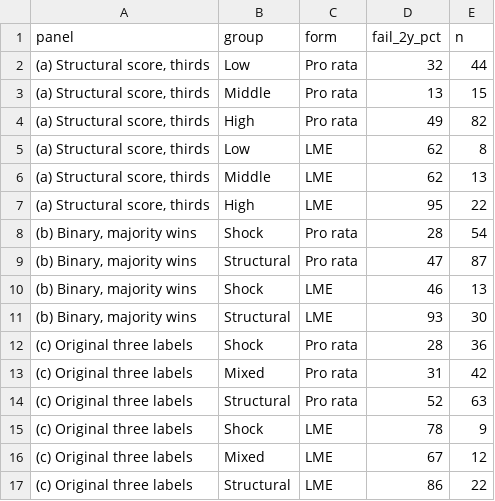
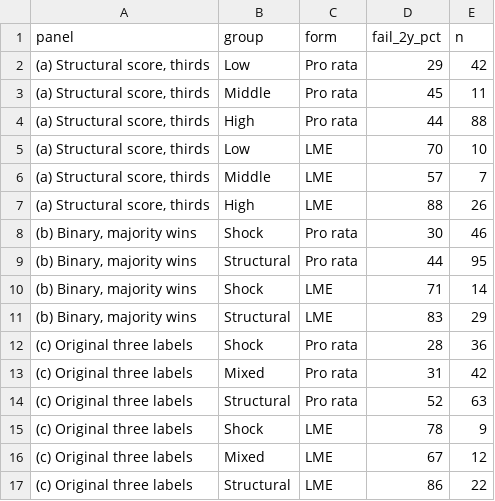
Before and after one commit to stevengoetz1/jiw-lme-data, a CSV file: output/tables/prospectus/fig1_data.csv, drawn as a sheet.

```diff
--- a/output/tables/prospectus/fig1_data.csv
+++ b/output/tables/prospectus/fig1_data.csv
@@ -1,12 +1,12 @@
 panel,group,form,fail_2y_pct,n
-"(a) Structural score, thirds",Low,Pro rata,32,44
-"(a) Structural score, thirds",Middle,Pro rata,13,15
-"(a) Structural score, thirds",High,Pro rata,49,82
-"(a) Structural score, thirds",Low,LME,62,8
-"(a) Structural score, thirds",Middle,LME,62,13
-"(a) Structural score, thirds",High,LME,95,22
-"(b) Binary, majority wins",Shock,Pro rata,28,54
-"(b) Binary, majority wins",Structural,Pro rata,47,87
-"(b) Binary, majority wins",Shock,LME,46,13
-"(b) Binary, majority wins",Structural,LME,93,30
+"(a) Structural score, thirds",Low,Pro rata,29,42
+"(a) Structural score, thirds",Middle,Pro rata,45,11
+"(a) Structural score, thirds",High,Pro rata,44,88
+"(a) Structural score, thirds",Low,LME,70,10
+"(a) Structural score, thirds",Middle,LME,57,7
+"(a) Structural score, thirds",High,LME,88,26
+"(b) Binary, majority wins",Shock,Pro rata,30,46
+"(b) Binary, majority wins",Structural,Pro rata,44,95
+"(b) Binary, majority wins",Shock,LME,71,14
+"(b) Binary, majority wins",Structural,LME,83,29
 (c) Original three labels,Shock,Pro rata,28,36
```
Also changed, not shown: data/analysis/terms_scored.csv, 18 other files.
